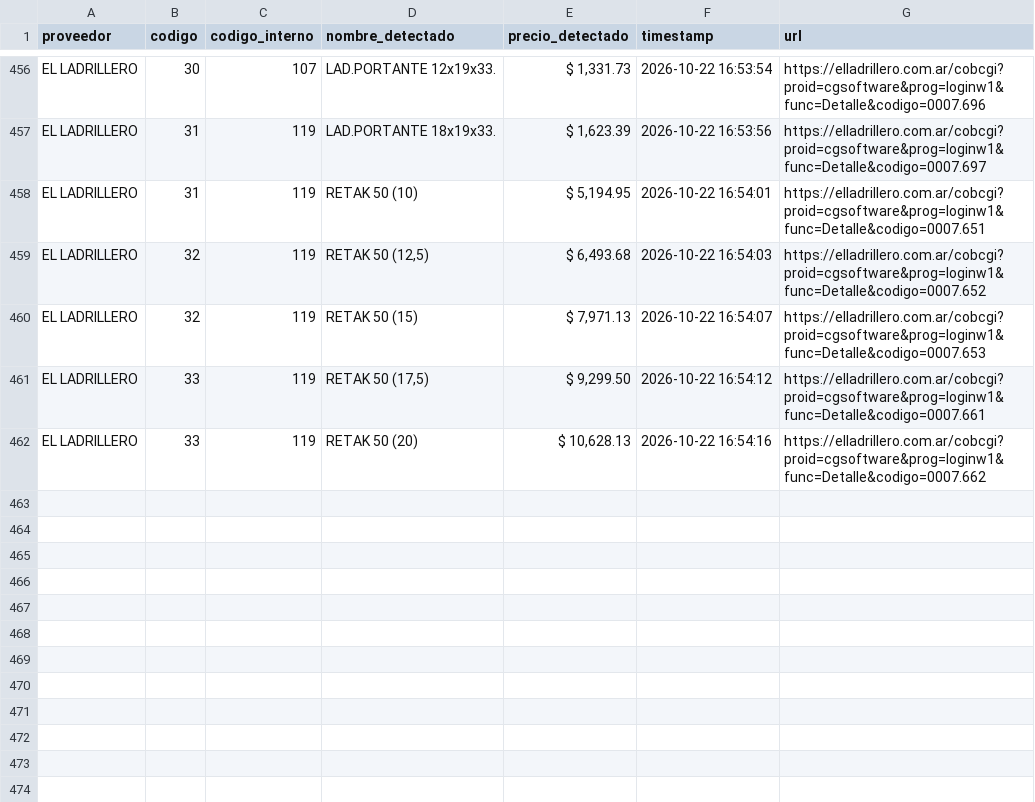
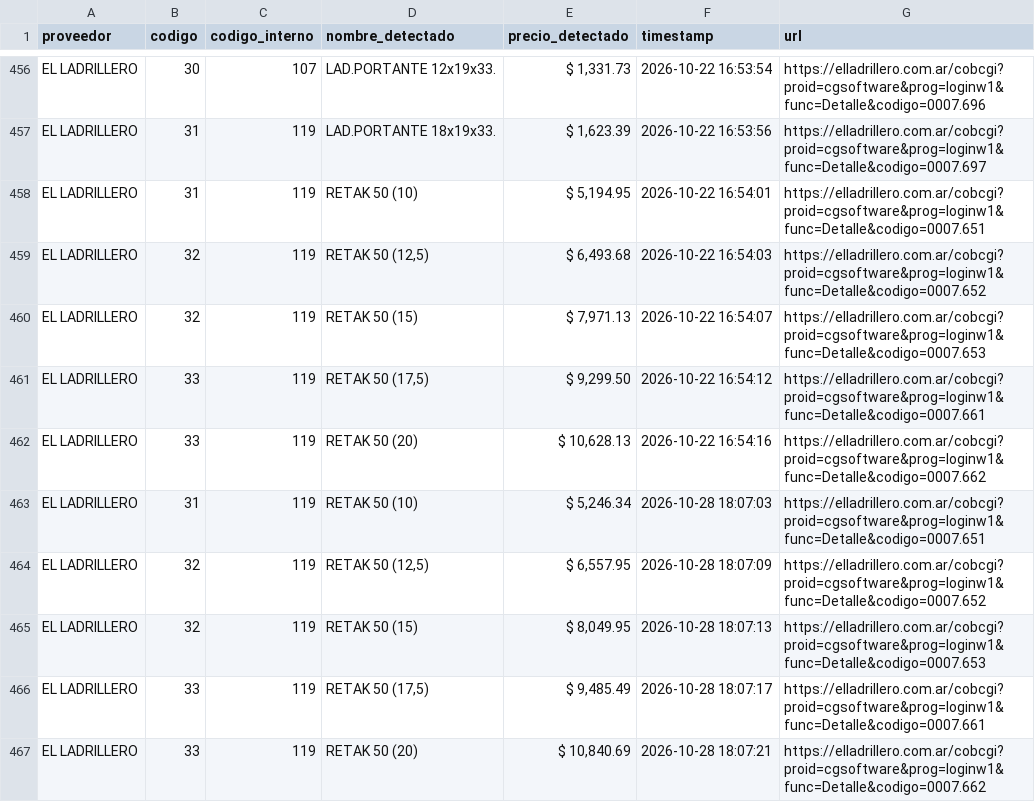
Before and after one commit to valentnluc/price_scrapper, a CSV file: precios_historicos.csv, drawn as a sheet; only a part is shown, gaps mark what is left out.

```diff
--- a/precios_historicos.csv
+++ b/precios_historicos.csv
@@ -462 +462,6 @@ EL LADRILLERO,33,119,"RETAK 50 (17,5)","$ 9,299.50",2026-10-22 16:54:12,https://
 EL LADRILLERO,33,119,RETAK 50 (20),"$ 10,628.13",2026-10-22 16:54:16,https://elladrillero.com.ar/cobcgi?proid=cgsoftware&prog=loginw1&func=Detalle&codigo=0007.662
+EL LADRILLERO,31,119,RETAK 50 (10),"$ 5,246.34",2026-10-28 18:07:03,https://elladrillero.com.ar/cobcgi?proid=cgsoftware&prog=loginw1&func=Detalle&codigo=0007.651
+EL LADRILLERO,32,119,"RETAK 50 (12,5)","$ 6,557.95",2026-10-28 18:07:09,https://elladrillero.com.ar/cobcgi?proid=cgsoftware&prog=loginw1&func=Detalle&codigo=0007.652
+EL LADRILLERO,32,119,RETAK 50 (15),"$ 8,049.95",2026-10-28 18:07:13,https://elladrillero.com.ar/cobcgi?proid=cgsoftware&prog=loginw1&func=Detalle&codigo=0007.653
+EL LADRILLERO,33,119,"RETAK 50 (17,5)","$ 9,485.49",2026-10-28 18:07:17,https://elladrillero.com.ar/cobcgi?proid=cgsoftware&prog=loginw1&func=Detalle&codigo=0007.661
+EL LADRILLERO,33,119,RETAK 50 (20),"$ 10,840.69",2026-10-28 18:07:21,https://elladrillero.com.ar/cobcgi?proid=cgsoftware&prog=loginw1&func=Detalle&codigo=0007.662
```
Also changed, not shown: errores.csv, url_status.csv, 1 other file.
